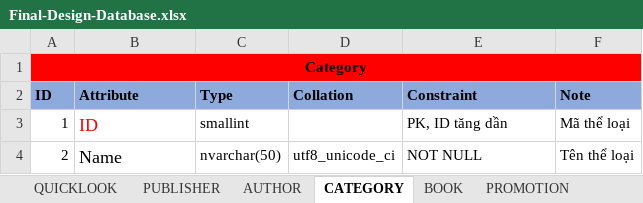
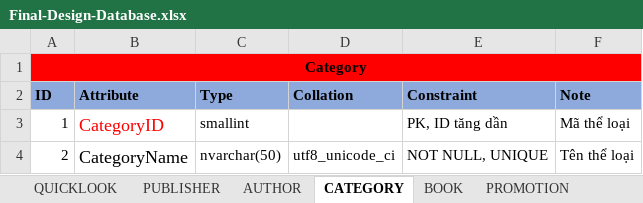
Before and after one commit to nnthienphuc/PTIT-Bookstore-E-commerce-Website, an Excel workbook: Document/Final-Design-Database.xlsx, sheet CATEGORY, drawn as a sheet; values as stored, in another font and other column widths than the file's, no borders; the diff names each change by its address in the sheet, - before the commit and + after, or states it on an @@ line.

```diff
--- a/Document/Final-Design-Database.xlsx (sheet CATEGORY)
+++ b/Document/Final-Design-Database.xlsx (sheet CATEGORY)
-B3 (Attribute): ID
+B3 (Attribute): CategoryID
-B4 (Attribute): Name
+B4 (Attribute): CategoryName
-E4 (Constraint): NOT NULL
+E4 (Constraint): NOT NULL, UNIQUE
```
Also changed, not shown: sheet QUICKLOOK, sheet AUTHOR, sheet PUBLISHER, sheet STAFFACCOUNT, sheet MASTERROLE, sheet DELIVERYINFORMATION, 3 more sheets, 2 other files.
